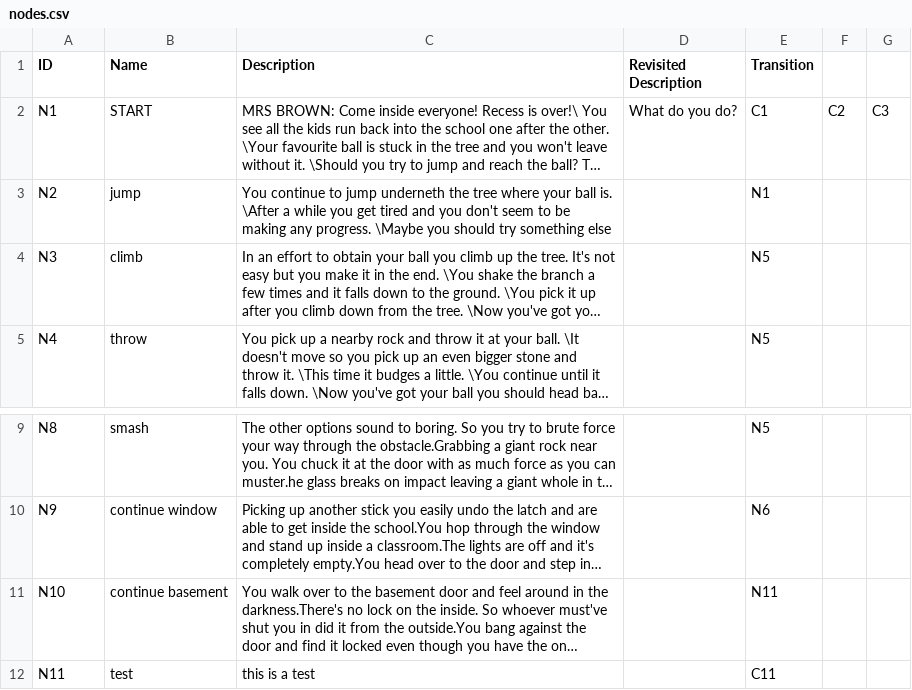
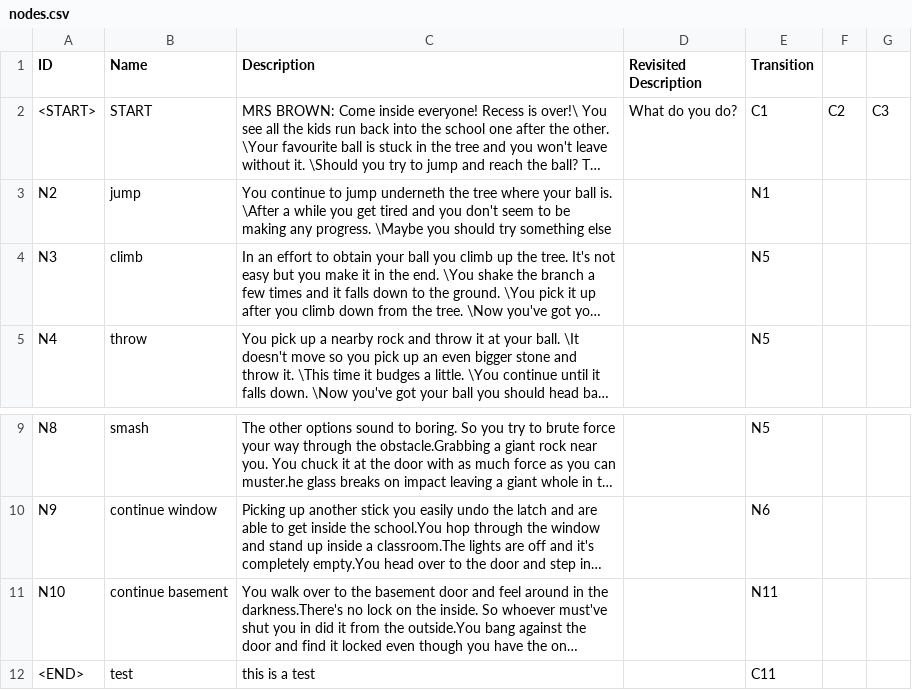
Before and after one commit to tylerbutters/Pick-a-Path-Framework, a CSV file: PickAPath/RIO/nodes.csv, drawn as a sheet; only a part is shown, gaps mark what is left out; long unchanged cells end in …; the diff names each change by its address in the sheet, - before the commit and + after, or states it on an @@ line.

```diff
--- a/PickAPath/RIO/nodes.csv
+++ b/PickAPath/RIO/nodes.csv
-A2 (ID): N1
+A2 (ID): <START>
-A12 (ID): N11
+A12 (ID): <END>
```
Also changed, not shown: 7 other files.
